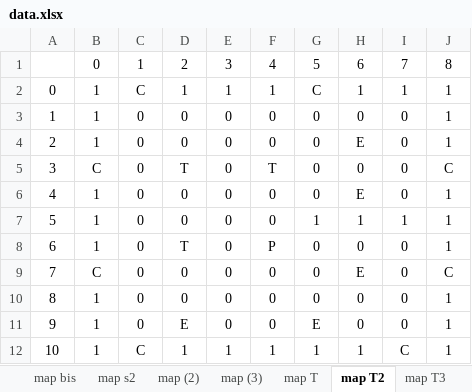
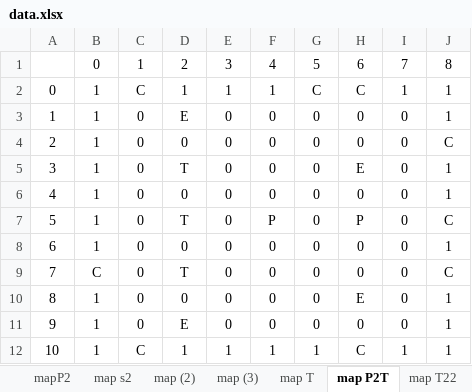
Before and after one commit to egos/valeo, an Excel workbook: data.xlsx, sheet map P2T, drawn as a sheet; values as stored, in another font and other column widths than the file's, no borders; conditional formats not drawn; the diff names each change by its address in the sheet, - before the commit and + after, or states it on an @@ line.

```diff
--- a/data.xlsx (sheet map P2T)
+++ b/data.xlsx (sheet map P2T)
-sheet tab: map T2
+sheet tab: map P2T
-sheet tab: map bis
+sheet tab: mapP2
+sheet tab: map T22
-H2: 1
+H2: C
-D3: 0
+D3: E
-H4: E
+H4: 0
-J4: 1
+J4: C
-B5: C
+B5: 1
-F5: T
+F5: 0
-H5: 0
+H5: E
-J5: C
+J5: 1
-H6: E
+H6: 0
-D7: 0
+D7: T
-F7: 0
+F7: P
-G7: 1
+G7: 0
-H7: 1
+H7: P
-I7: 1
+I7: 0
-J7: 1
+J7: C
-D8: T
+D8: 0
-F8: P
+F8: 0
-D9: 0
+D9: T
-H9: E
+H9: 0
-H10: 0
+H10: E
-G11: E
+G11: 0
-H12: 1
+H12: C
-I12: C
+I12: 1
```
Also changed, not shown: sheet map T3, sheet map, sheet map (2), sheet map T, sheet confs, other sheet tabs, 7 other files.
